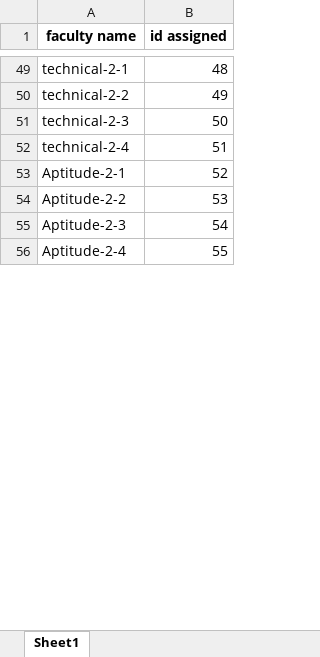
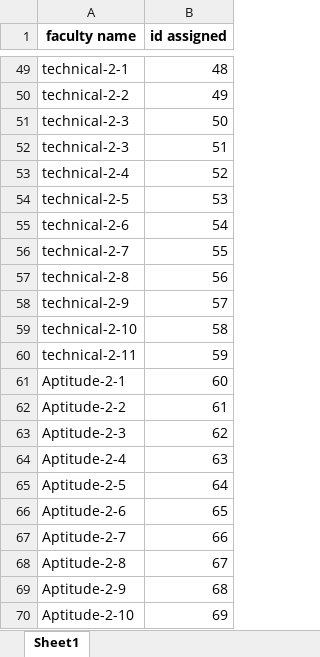
Before and after one commit to Rajashekarreddy111/Time_Table_, an Excel workbook: TIME TABLE SAMPLE DATA/FACULTY ID MAPPING.xlsx, sheet Sheet1, drawn as a sheet; only a part is shown, gaps mark what is left out; values as stored, in another font and other column widths than the file's, no borders; addresses are those after the commit; the diff covers the shown part only; the diff names each change by its address in the sheet, - before the commit and + after, or states it on an @@ line.

```diff
--- a/TIME TABLE SAMPLE DATA/FACULTY ID MAPPING.xlsx (sheet Sheet1)
+++ b/TIME TABLE SAMPLE DATA/FACULTY ID MAPPING.xlsx (sheet Sheet1)
+row 52: technical-2-3 | 51
-B53 (id assigned): 51
+B53 (id assigned): 52
+row 54: technical-2-5 | 53
+row 55: technical-2-6 | 54
+row 56: technical-2-7 | 55
+row 57: technical-2-8 | 56
+row 58: technical-2-9 | 57
+row 59: technical-2-10 | 58
+row 60: technical-2-11 | 59
-B61 (id assigned): 52
+B61 (id assigned): 60
-B62 (id assigned): 53
+B62 (id assigned): 61
-B63 (id assigned): 54
+B63 (id assigned): 62
-B64 (id assigned): 55
+B64 (id assigned): 63
+row 65: Aptitude-2-5 | 64
+row 66: Aptitude-2-6 | 65
+row 67: Aptitude-2-7 | 66
+row 68: Aptitude-2-8 | 67
+row 69: Aptitude-2-9 | 68
+row 70: Aptitude-2-10 | 69
```
Also changed, not shown: 10 added rows, 2 removed rows and 5 edited cells elsewhere in this sheet, TIME TABLE SAMPLE DATA/SUBJECT ID MAPPING.xlsx, TIME TABLE SAMPLE DATA/UPDATED TIMETABLE TOTAL.xlsx, 6 other files.
